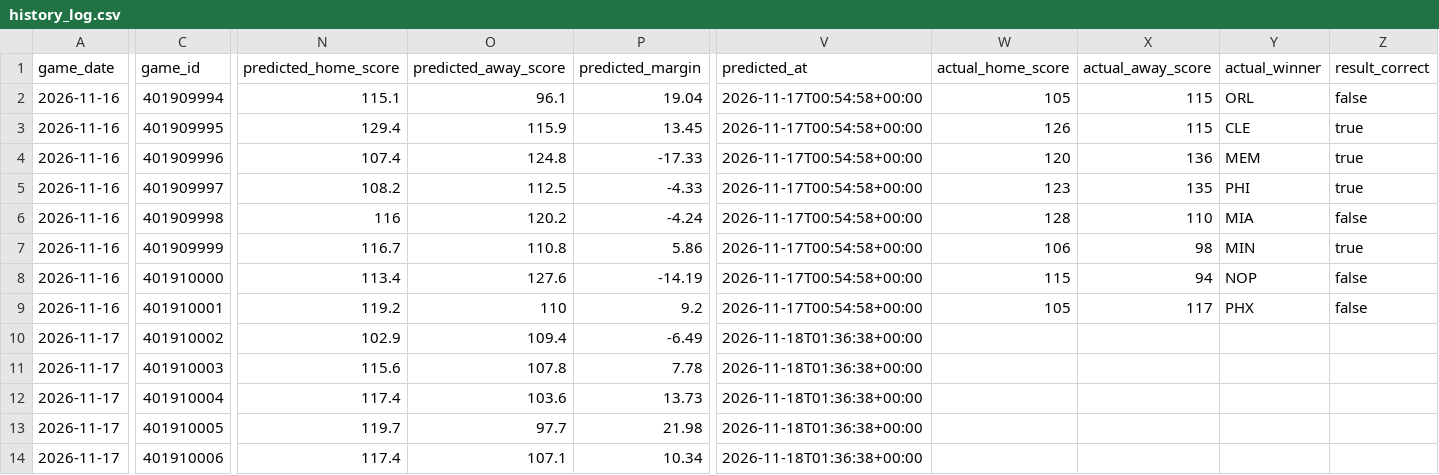
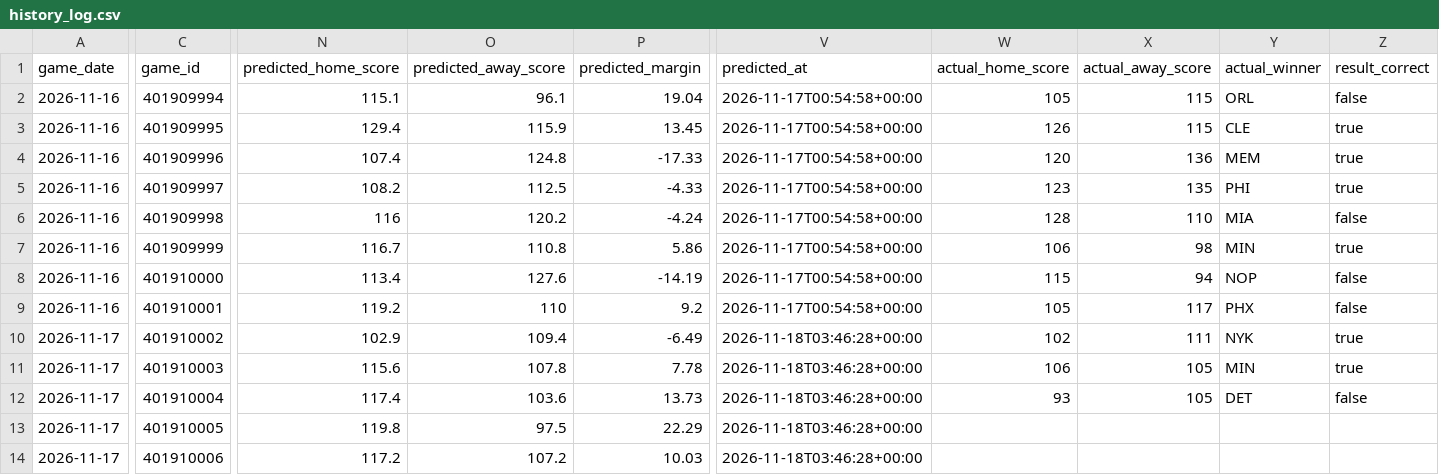
Before and after one commit to ns2148634/NBA, a CSV file: data/history_log.csv, drawn as a sheet; only a part is shown, gaps mark what is left out; the diff covers the shown part only; the diff names each change by its address in the sheet, - before the commit and + after, or states it on an @@ line.

```diff
--- a/data/history_log.csv
+++ b/data/history_log.csv
-V10:V14 (predicted_at): 2026-11-18T01:36:38+00:00
+V10:V14 (predicted_at): 2026-11-18T03:46:28+00:00
-W10 (actual_home_score): (empty)
+W10 (actual_home_score): 102
-X10 (actual_away_score): (empty)
+X10 (actual_away_score): 111
-Y10 (actual_winner): (empty)
+Y10 (actual_winner): NYK
-Z10:Z11 (result_correct): (empty)
+Z10:Z11 (result_correct): true
-W11 (actual_home_score): (empty)
+W11 (actual_home_score): 106
-X11:X12 (actual_away_score): (empty)
+X11:X12 (actual_away_score): 105
-Y11 (actual_winner): (empty)
+Y11 (actual_winner): MIN
-W12 (actual_home_score): (empty)
+W12 (actual_home_score): 93
-Y12 (actual_winner): (empty)
+Y12 (actual_winner): DET
-Z12 (result_correct): (empty)
+Z12 (result_correct): false
-N13 (predicted_home_score): 119.7
+N13 (predicted_home_score): 119.8
-O13 (predicted_away_score): 97.7
+O13 (predicted_away_score): 97.5
-P13 (predicted_margin): 21.98
+P13 (predicted_margin): 22.29
-N14 (predicted_home_score): 117.4
+N14 (predicted_home_score): 117.2
-O14 (predicted_away_score): 107.1
+O14 (predicted_away_score): 107.2
-P14 (predicted_margin): 10.34
+P14 (predicted_margin): 10.03
```
Also changed, not shown: 10 edited cells elsewhere in this file, 2 other files.
